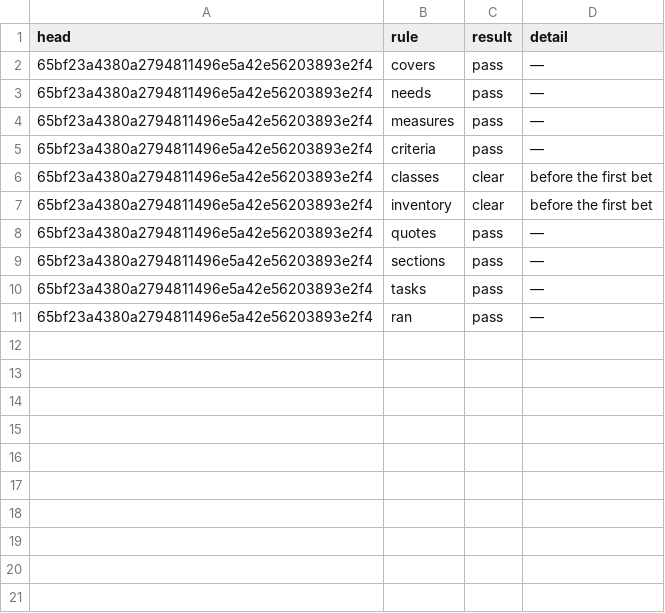
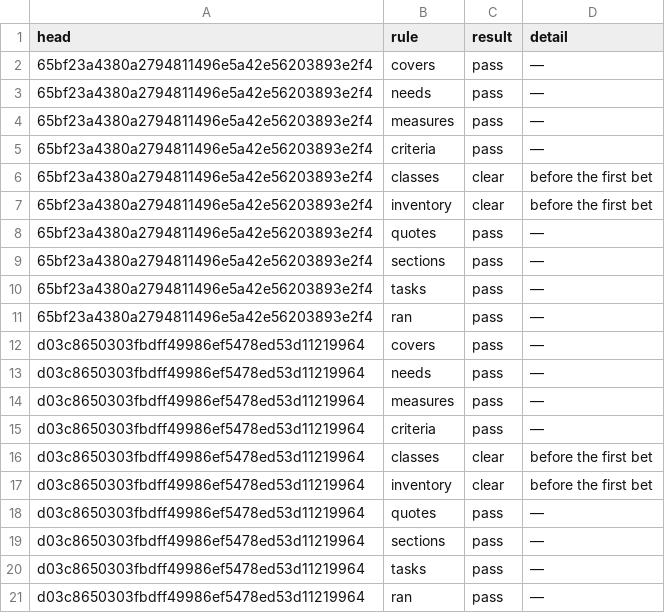
Before and after one commit to pharzam/layup-uat-m2e2, a TSV file: tasks/T-yzst/spec-check.tsv, drawn as a sheet.

```diff
--- a/tasks/T-yzst/spec-check.tsv
+++ b/tasks/T-yzst/spec-check.tsv
@@ -11 +11,11 @@ head	rule	result	detail
 65bf23a4380a2794811496e5a42e56203893e2f4	ran	pass	—
+d03c8650303fbdff49986ef5478ed53d11219964	covers	pass	—
+d03c8650303fbdff49986ef5478ed53d11219964	needs	pass	—
+d03c8650303fbdff49986ef5478ed53d11219964	measures	pass	—
+d03c8650303fbdff49986ef5478ed53d11219964	criteria	pass	—
+d03c8650303fbdff49986ef5478ed53d11219964	classes	clear	before the first bet
+d03c8650303fbdff49986ef5478ed53d11219964	inventory	clear	before the first bet
+d03c8650303fbdff49986ef5478ed53d11219964	quotes	pass	—
+d03c8650303fbdff49986ef5478ed53d11219964	sections	pass	—
+d03c8650303fbdff49986ef5478ed53d11219964	tasks	pass	—
+d03c8650303fbdff49986ef5478ed53d11219964	ran	pass	—
```
